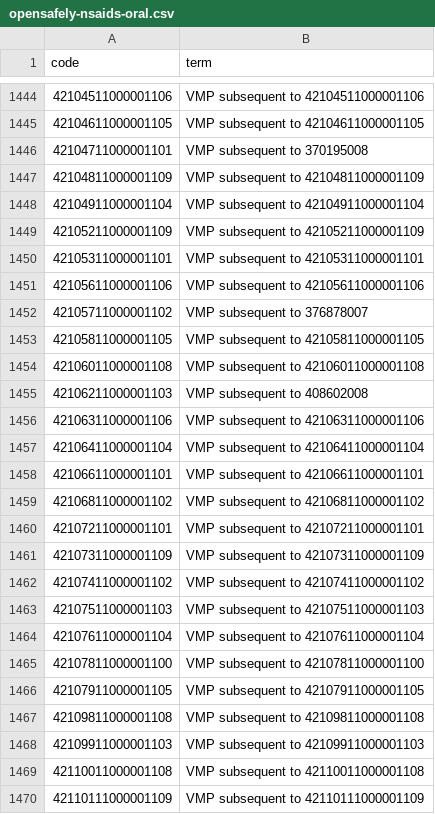
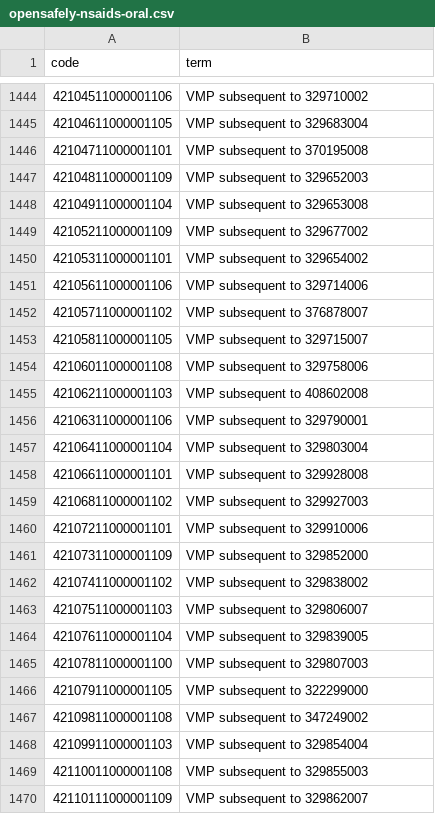
Before and after one commit to opensafely/waiting-list, a CSV file: codelists/opensafely-nsaids-oral.csv, drawn as a sheet; only a part is shown, gaps mark what is left out; the diff covers the shown part only.

```diff
--- a/codelists/opensafely-nsaids-oral.csv
+++ b/codelists/opensafely-nsaids-oral.csv
@@ -1444,27 +1444,27 @@ code,term
-42104511000001106,VMP subsequent to 42104511000001106
-42104611000001105,VMP subsequent to 42104611000001105
+42104511000001106,VMP subsequent to 329710002
+42104611000001105,VMP subsequent to 329683004
 42104711000001101,VMP subsequent to 370195008
-42104811000001109,VMP subsequent to 42104811000001109
-42104911000001104,VMP subsequent to 42104911000001104
-42105211000001109,VMP subsequent to 42105211000001109
-42105311000001101,VMP subsequent to 42105311000001101
-42105611000001106,VMP subsequent to 42105611000001106
+42104811000001109,VMP subsequent to 329652003
+42104911000001104,VMP subsequent to 329653008
+42105211000001109,VMP subsequent to 329677002
+42105311000001101,VMP subsequent to 329654002
+42105611000001106,VMP subsequent to 329714006
 42105711000001102,VMP subsequent to 376878007
-42105811000001105,VMP subsequent to 42105811000001105
-42106011000001108,VMP subsequent to 42106011000001108
+42105811000001105,VMP subsequent to 329715007
+42106011000001108,VMP subsequent to 329758006
 42106211000001103,VMP subsequent to 408602008
-42106311000001106,VMP subsequent to 42106311000001106
-42106411000001104,VMP subsequent to 42106411000001104
-42106611000001101,VMP subsequent to 42106611000001101
-42106811000001102,VMP subsequent to 42106811000001102
-42107211000001101,VMP subsequent to 42107211000001101
-42107311000001109,VMP subsequent to 42107311000001109
-42107411000001102,VMP subsequent to 42107411000001102
-42107511000001103,VMP subsequent to 42107511000001103
-42107611000001104,VMP subsequent to 42107611000001104
-42107811000001100,VMP subsequent to 42107811000001100
-42107911000001105,VMP subsequent to 42107911000001105
-42109811000001108,VMP subsequent to 42109811000001108
-42109911000001103,VMP subsequent to 42109911000001103
-42110011000001108,VMP subsequent to 42110011000001108
-42110111000001109,VMP subsequent to 42110111000001109
+42106311000001106,VMP subsequent to 329790001
+42106411000001104,VMP subsequent to 329803004
+42106611000001101,VMP subsequent to 329928008
+42106811000001102,VMP subsequent to 329927003
+42107211000001101,VMP subsequent to 329910006
+42107311000001109,VMP subsequent to 329852000
+42107411000001102,VMP subsequent to 329838002
+42107511000001103,VMP subsequent to 329806007
+42107611000001104,VMP subsequent to 329839005
+42107811000001100,VMP subsequent to 329807003
+42107911000001105,VMP subsequent to 322299000
+42109811000001108,VMP subsequent to 347249002
+42109911000001103,VMP subsequent to 329854004
+42110011000001108,VMP subsequent to 329855003
+42110111000001109,VMP subsequent to 329862007
```
Also changed, not shown: 25 edited cells elsewhere in this file, 1 other file.
